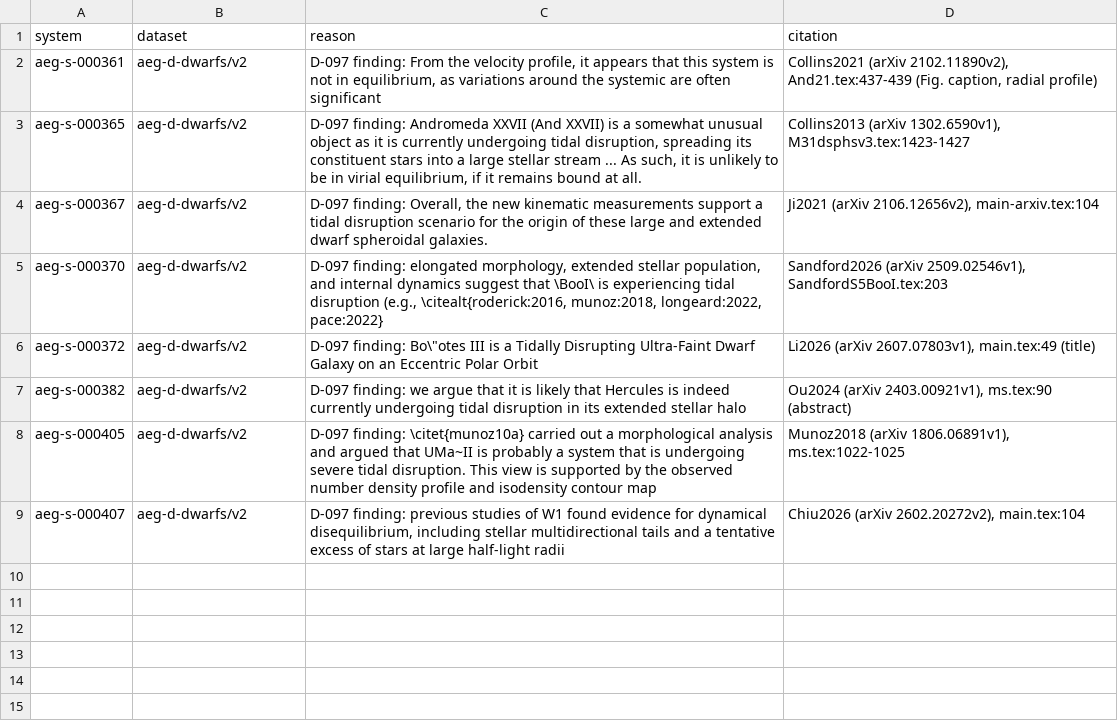
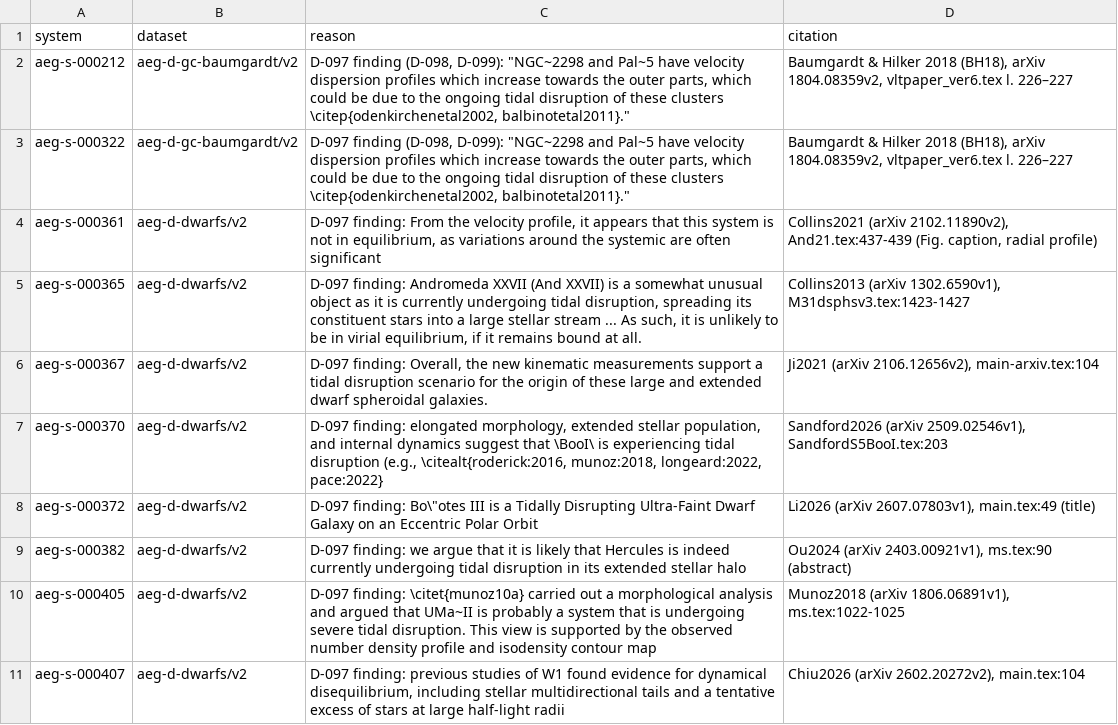
Before and after one commit to extragravitation/atlas, a CSV file: data/registry/excluded.csv, drawn as a sheet.

```diff
--- a/data/registry/excluded.csv
+++ b/data/registry/excluded.csv
@@ -1,2 +1,4 @@
 system,dataset,reason,citation
+aeg-s-000212,aeg-d-gc-baumgardt/v2,"D-097 finding (D-098, D-099): ""NGC~2298 and Pal~5 have velocity dispersion profiles which increase towards the outer parts, which could be due to the ongoing tidal disruption of these clusters \citep{odenkirchenetal2002, balbinotetal2011}.""","Baumgardt & Hilker 2018 (BH18), arXiv 1804.08359v2, vltpaper_ver6.tex l. 226–227"
+aeg-s-000322,aeg-d-gc-baumgardt/v2,"D-097 finding (D-098, D-099): ""NGC~2298 and Pal~5 have velocity dispersion profiles which increase towards the outer parts, which could be due to the ongoing tidal disruption of these clusters \citep{odenkirchenetal2002, balbinotetal2011}.""","Baumgardt & Hilker 2018 (BH18), arXiv 1804.08359v2, vltpaper_ver6.tex l. 226–227"
 aeg-s-000361,aeg-d-dwarfs/v2,"D-097 finding: From the velocity profile, it appears that this system is not in equilibrium, as variations around the systemic are often significant","Collins2021 (arXiv 2102.11890v2), And21.tex:437-439 (Fig. caption, radial profile)"
```
Also changed, not shown: 18 other files.
